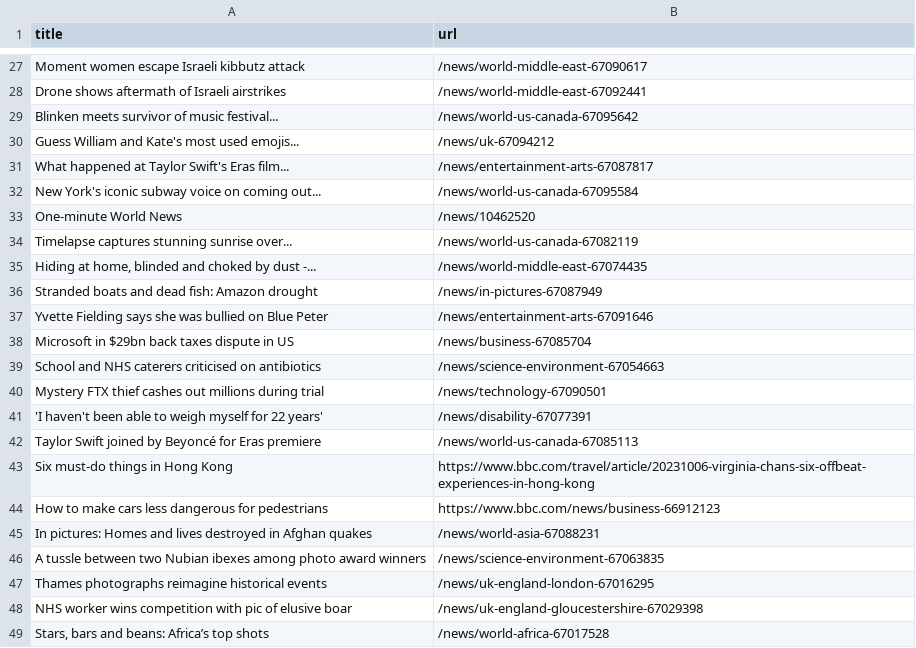
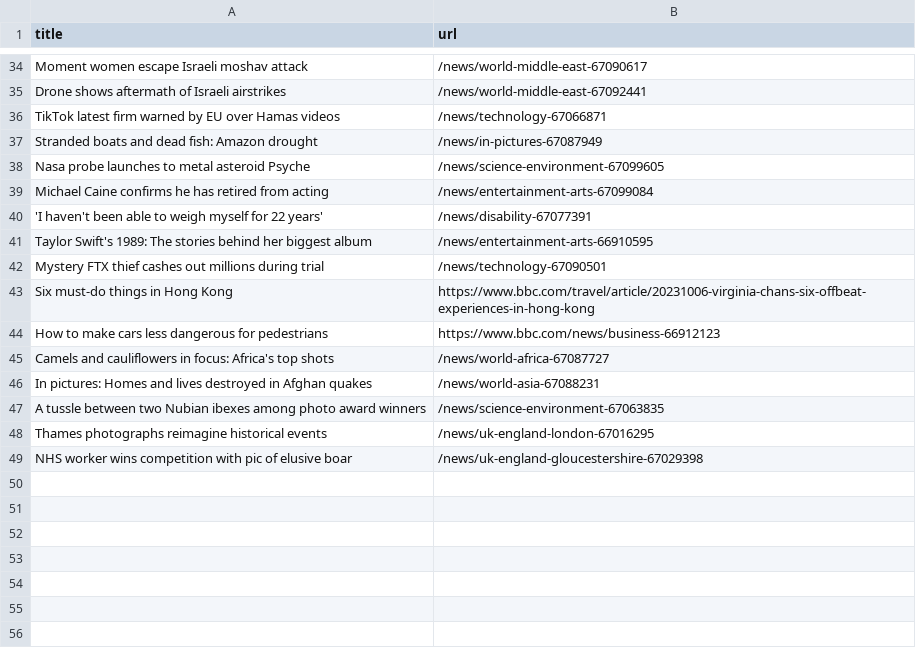
Before and after one commit to miotomita/automatic-scraper-bbc, a CSV file: bbc.csv, drawn as a sheet; only a part is shown, gaps mark what is left out; removed rows and columns are numbered as before the commit, all else as after; the diff covers the shown part only; the diff names each change by its address in the sheet, - before the commit and + after, or states it on an @@ line.

```diff
--- a/bbc.csv
+++ b/bbc.csv
-A34 (title): Moment women escape Israeli kibbutz attack
+A34 (title): Moment women escape Israeli moshav attack
-row 29: Blinken meets survivor of music festival... | /news/world-us-canada-67095642
-row 30: Guess William and Kate's most used emojis... | /news/uk-67094212
-row 31: What happened at Taylor Swift's Eras film... | /news/entertainment-arts-67087817
@@ row 32 moved to row 33: New York's iconic subway voice on coming… @@
-row 33: One-minute World News | /news/10462520
-row 34: Timelapse captures stunning sunrise over... | /news/world-us-canada-67082119
-row 35: Hiding at home, blinded and choked by dust -... | /news/world-middle-east-67074435
+row 36: TikTok latest firm warned by EU over Hamas videos | /news/technology-67066871
-row 37: Yvette Fielding says she was bullied on Blue Peter | /news/entertainment-arts-67091646
-row 38: Microsoft in $29bn back taxes dispute in US | /news/business-67085704
-row 39: School and NHS caterers criticised on antibiotics | /news/science-environment-67054663
+row 38: Nasa probe launches to metal asteroid Psyche | /news/science-environment-67099605
+row 39: Michael Caine confirms he has retired from acting | /news/entertainment-arts-67099084
@@ row 41 moved to row 40: 'I haven't been able to weigh myself for… @@
+row 41: Taylor Swift's 1989: The stories behind her biggest album | /news/entertainment-arts-66910595
-row 42: Taylor Swift joined by Beyoncé for Eras premiere | /news/world-us-canada-67085113
+row 45: Camels and cauliflowers in focus: Africa's top shots | /news/world-africa-67087727
-row 49: Stars, bars and beans: Africa’s top shots | /news/world-africa-67017528
```
Also changed, not shown: 26 added rows, 20 removed rows and 1 edited cell elsewhere in this file.
